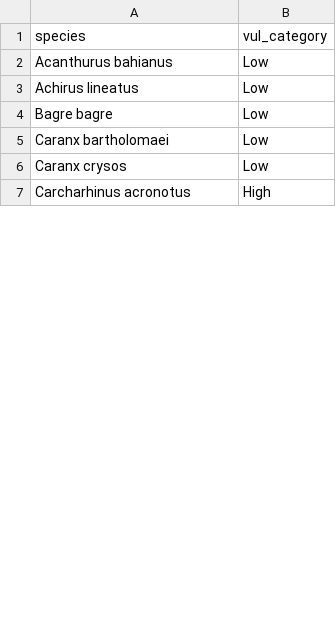
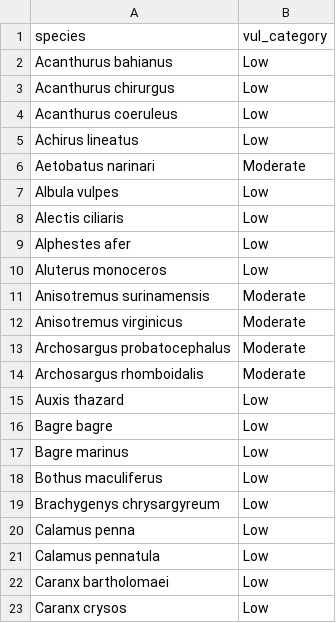
Before and after one commit to adossantos-jr/spatial-fishing-risk-mapper, a CSV file: test_vulnerability_class.csv, drawn as a sheet; only a part is shown; the shorter side is filled out with more unchanged rows; the diff covers the shown part only.

```diff
--- a/test_vulnerability_class.csv
+++ b/test_vulnerability_class.csv
@@ -2,4 +2,21 @@ species,vul_category
 Acanthurus bahianus,Low
+Acanthurus chirurgus,Low
+Acanthurus coeruleus,Low
 Achirus lineatus,Low
+Aetobatus narinari,Moderate
+Albula vulpes,Low
+Alectis ciliaris,Low
+Alphestes afer,Low
+Aluterus monoceros,Low
+Anisotremus surinamensis,Moderate
+Anisotremus virginicus,Moderate
+Archosargus probatocephalus,Moderate
+Archosargus rhomboidalis,Moderate
+Auxis thazard,Low
 Bagre bagre,Low
+Bagre marinus,Low
+Bothus maculiferus,Low
+Brachygenys chrysargyreum,Low
+Calamus penna,Low
+Calamus pennatula,Low
 Caranx bartholomaei,Low
```
Also changed, not shown: 77 added rows and 2 edited cells elsewhere in this file.
